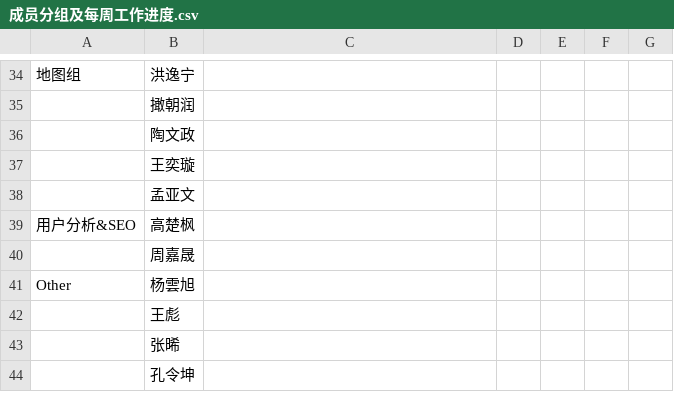
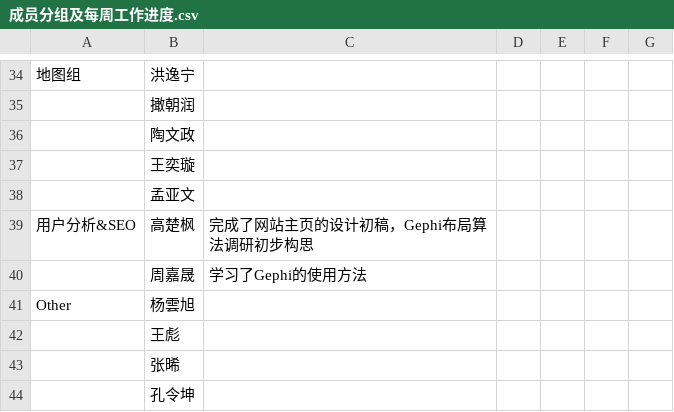
Before and after one commit to yangyunxu/AcemapRecord, a CSV file: 成员分组及每周工作进度.csv, drawn as a sheet; only a part is shown, gaps mark what is left out.

Commit message:
Update 成员分组及每周工作进度.csv

```diff
--- a/成员分组及每周工作进度.csv
+++ b/成员分组及每周工作进度.csv
@@ -38,4 +38,4 @@
 ,孟亚文,,,,,
-用户分析&SEO,高楚枫,,,,,
-,周嘉晟,,,,,
+用户分析&SEO,高楚枫,完成了网站主页的设计初稿，Gephi布局算法调研初步构思,,,,
+,周嘉晟,学习了Gephi的使用方法,,,,
 Other,杨雲旭,,,,,
```
